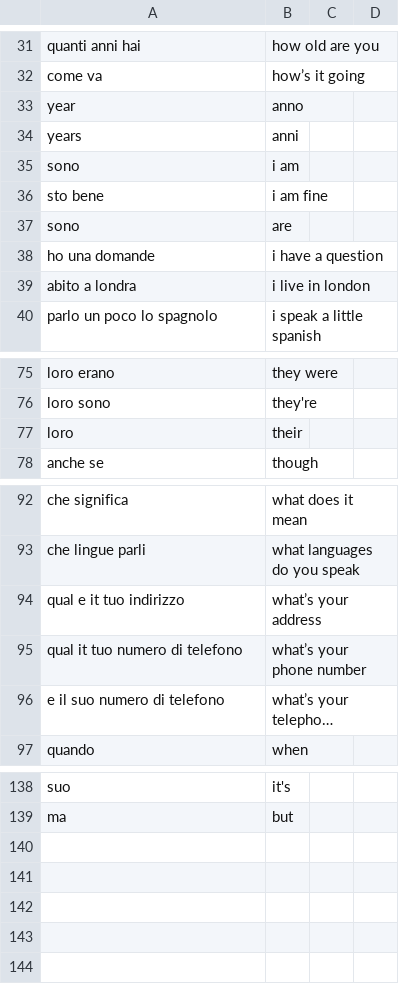
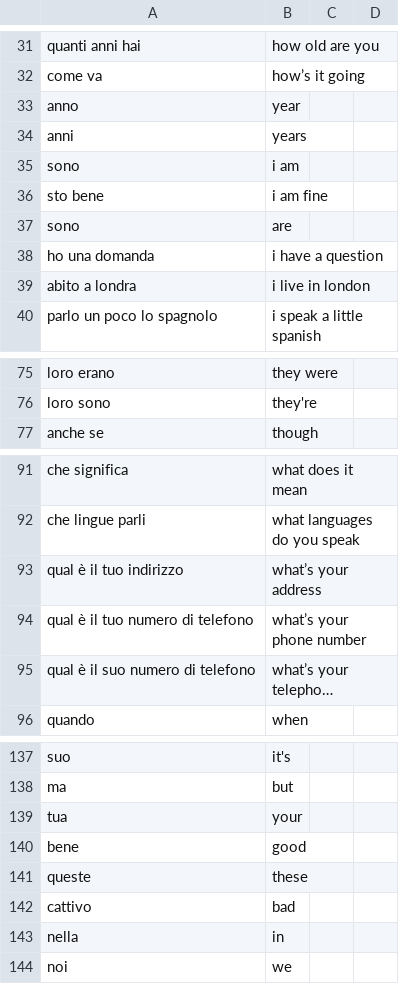
Before and after one commit to jasontcrabtree/scambio, a CSV file: vocabulary.csv, drawn as a sheet; only a part is shown, gaps mark what is left out; long unchanged cells end in …; removed rows and columns are numbered as before the commit, all else as after; the diff covers the shown part only; the diff names each change by its address in the sheet, - before the commit and + after, or states it on an @@ line.

```diff
--- a/vocabulary.csv
+++ b/vocabulary.csv
-row 33: year | anno
-row 34: years | anni
+row 33: anno | year
+row 34: anni | years
-A38: ho una domande
+A38: ho una domanda
-row 77: loro | their
-A93: qual e it tuo indirizzo
+A93: qual è il tuo indirizzo
-A94: qual it tuo numero di telefono
+A94: qual è il tuo numero di telefono
-A95: e il suo numero di telefono
+A95: qual è il suo numero di telefono
+row 139: tua | your
+row 140: bene | good
+row 141: queste | these
+row 142: cattivo | bad
+row 143: nella | in
+row 144: noi | we
```
Also changed, not shown: 6 edited cells elsewhere in this file, 10 other files.
